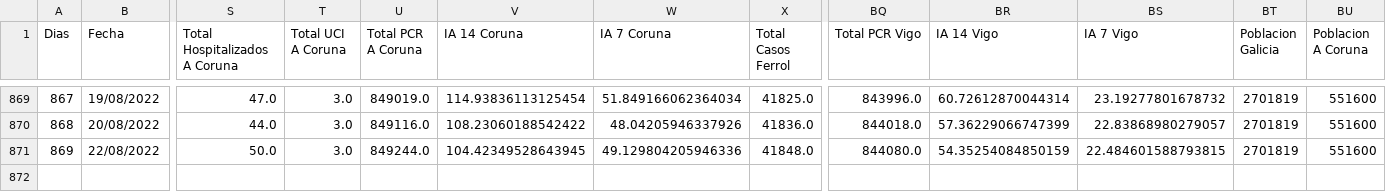
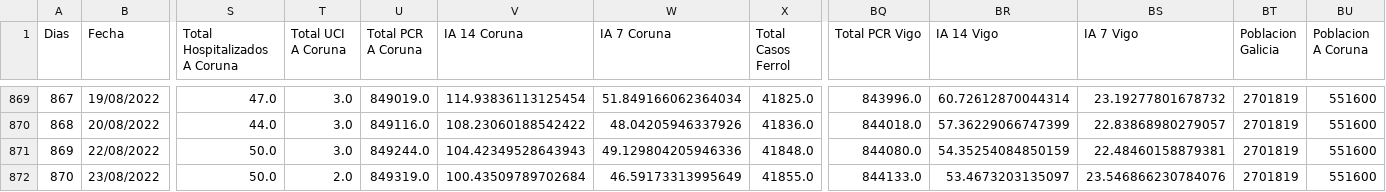
Before and after one commit to dgarcoe/COVID19_Galicia, a CSV file: data_galicia_covid.csv, drawn as a sheet; only a part is shown, gaps mark what is left out; rows hold the shown columns only; the diff names each change by its address in the sheet, - before the commit and + after, or states it on an @@ line.

Commit message:
Added data

```diff
--- a/data_galicia_covid.csv
+++ b/data_galicia_covid.csv
-V871 (IA 14 Coruna): 104.42349528643945
+V871 (IA 14 Coruna): 104.42349528643943
-BS871 (IA 7 Vigo): 22.484601588793815
+BS871 (IA 7 Vigo): 22.48460158879381
+row 872: 870 | 23/08/2022 | 50.0 | 2.0 | 849319.0 | 100.43509789702684 | 46.59173313995649 | 41855.0 | 844133.0 | 53.4673203135097 | 23.546866230784076 | 2701819 | 551600
```
Also changed, not shown: 17 other files.
